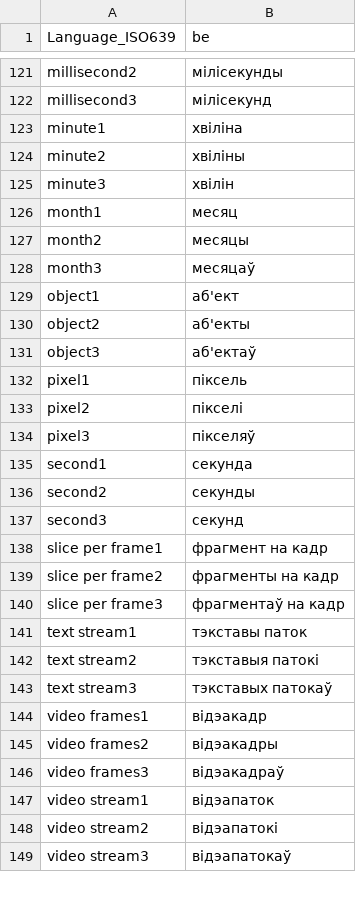
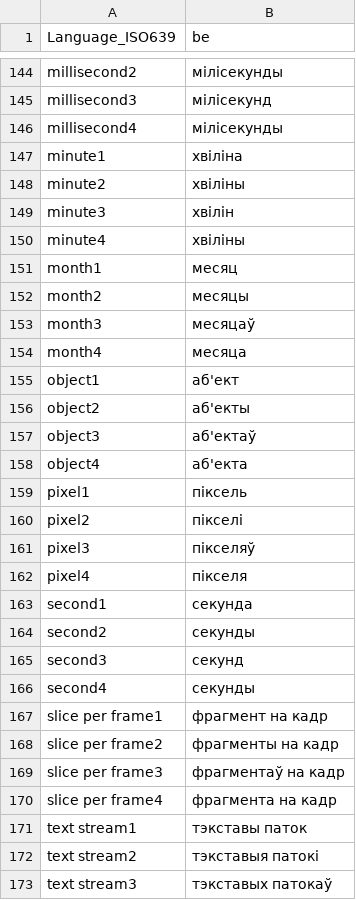
Before and after one commit to g-maxime/MediaInfo, a CSV file: Source/Resource/Plugin/Language/be.csv, drawn as a sheet; only a part is shown, gaps mark what is left out; the shorter side is filled out with more unchanged rows; the diff covers the shown part only; the diff names each change by its address in the sheet, - before the commit and + after, or states it on an @@ line.

```diff
--- a/Source/Resource/Plugin/Language/be.csv
+++ b/Source/Resource/Plugin/Language/be.csv
+row 146: millisecond4 | мілісекунды
+row 150: minute4 | хвіліны
+row 154: month4 | месяца
+row 158: object4 | аб'екта
+row 162: pixel4 | пікселя
+row 166: second4 | секунды
+row 170: slice per frame4 | фрагмента на кадр
```
Also changed, not shown: 30 added rows, 1 removed row and 1 edited cell elsewhere in this file, Source/Resource/Plugin/Language/cs.csv, Source/Resource/Plugin/Language/pl.csv, 37 other files.
